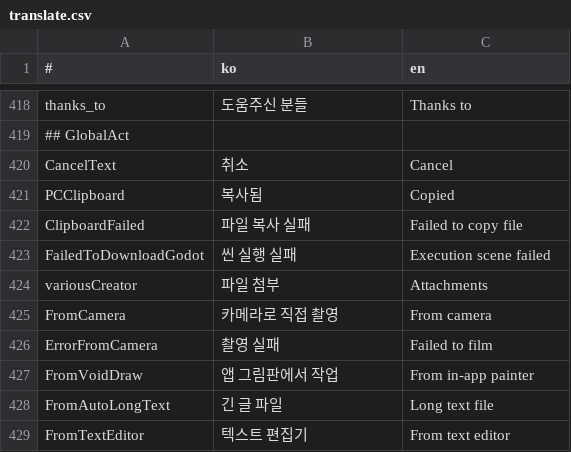
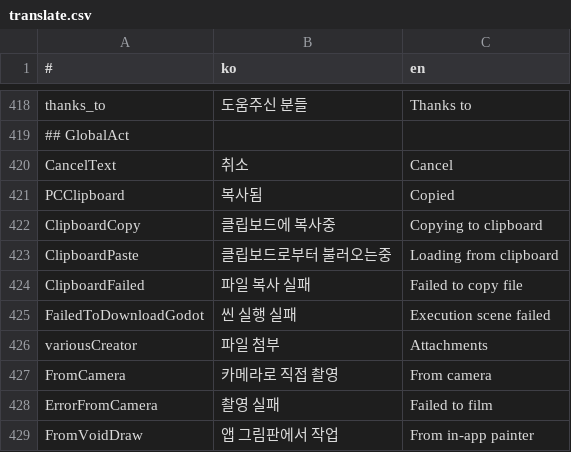
Before and after one commit to is2you2/pjcone_server, a CSV file: uploader/www/assets/data/translate.csv, drawn as a sheet; only a part is shown, gaps mark what is left out; the shorter side is filled out with more unchanged rows.

```diff
--- a/uploader/www/assets/data/translate.csv
+++ b/uploader/www/assets/data/translate.csv
@@ -421,2 +421,4 @@ CancelText,취소,Cancel
 PCClipboard,복사됨,Copied
+ClipboardCopy,클립보드에 복사중,Copying to clipboard
+ClipboardPaste,클립보드로부터 불러오는중,Loading from clipboard
 ClipboardFailed,파일 복사 실패,Failed to copy file
```
Also changed, not shown: 4 other files.
